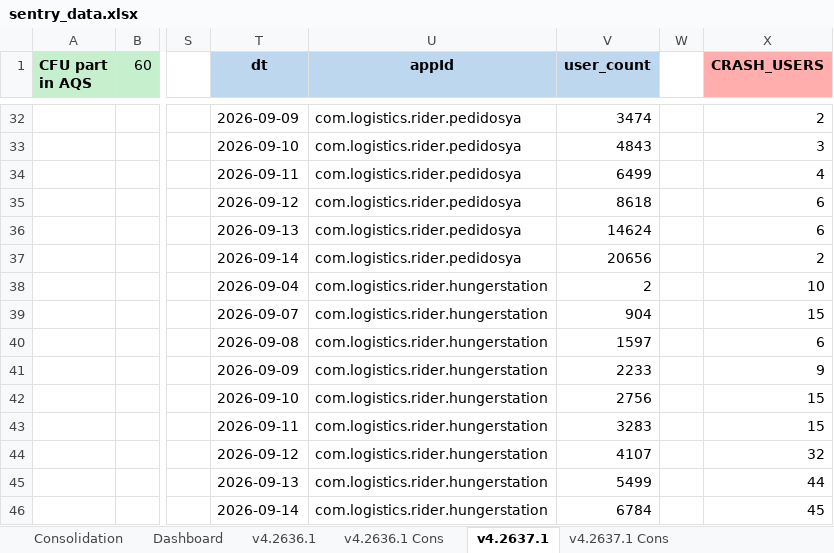
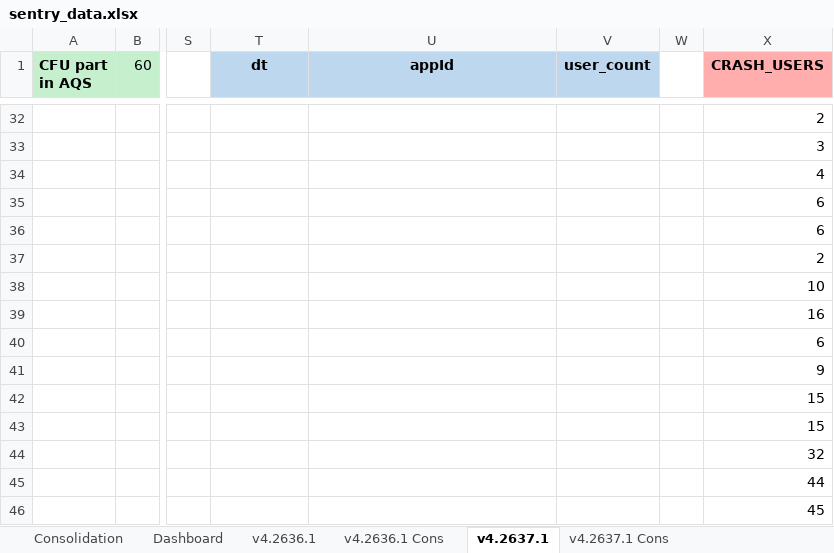
Before and after one commit to shilpa-bansal0401/rider-app-ios-reliability-dashboard, an Excel workbook: consolidation_report/sentry_data.xlsx, sheet v4.2637.1, drawn as a sheet; only a part is shown, gaps mark what is left out; values as stored, in another font and other column widths than the file's, no borders; the diff covers the shown part only; the diff names each change by its address in the sheet, - before the commit and + after, or states it on an @@ line.

```diff
--- a/consolidation_report/sentry_data.xlsx (sheet v4.2637.1)
+++ b/consolidation_report/sentry_data.xlsx (sheet v4.2637.1)
-T32 (dt): 2026-09-09
+T32 (dt): (empty)
-U32:U37 (appId): com.logistics.rider.pedidosya
+U32:U37 (appId): (empty)
-V32 (user_count): 3474
+V32 (user_count): (empty)
-T33 (dt): 2026-09-10
+T33 (dt): (empty)
-V33 (user_count): 4843
+V33 (user_count): (empty)
-T34 (dt): 2026-09-11
+T34 (dt): (empty)
-V34 (user_count): 6499
+V34 (user_count): (empty)
-T35 (dt): 2026-09-12
+T35 (dt): (empty)
-V35 (user_count): 8618
+V35 (user_count): (empty)
-T36 (dt): 2026-09-13
+T36 (dt): (empty)
-V36 (user_count): 14624
+V36 (user_count): (empty)
-T37 (dt): 2026-09-14
+T37 (dt): (empty)
-V37 (user_count): 20656
+V37 (user_count): (empty)
-T38 (dt): 2026-09-04
+T38 (dt): (empty)
-U38:U46 (appId): com.logistics.rider.hungerstation
+U38:U46 (appId): (empty)
-V38 (user_count): 2
+V38 (user_count): (empty)
-T39 (dt): 2026-09-07
+T39 (dt): (empty)
-V39 (user_count): 904
+V39 (user_count): (empty)
-X39 (CRASH_USERS): 15
+X39 (CRASH_USERS): 16
-T40 (dt): 2026-09-08
+T40 (dt): (empty)
-V40 (user_count): 1597
+V40 (user_count): (empty)
-T41 (dt): 2026-09-09
+T41 (dt): (empty)
-V41 (user_count): 2233
+V41 (user_count): (empty)
-T42 (dt): 2026-09-10
+T42 (dt): (empty)
-V42 (user_count): 2756
+V42 (user_count): (empty)
-T43 (dt): 2026-09-11
+T43 (dt): (empty)
-V43 (user_count): 3283
+V43 (user_count): (empty)
-T44 (dt): 2026-09-12
+T44 (dt): (empty)
-V44 (user_count): 4107
+V44 (user_count): (empty)
-T45 (dt): 2026-09-13
+T45 (dt): (empty)
-V45 (user_count): 5499
+V45 (user_count): (empty)
-T46 (dt): 2026-09-14
+T46 (dt): (empty)
-V46 (user_count): 6784
+V46 (user_count): (empty)
```
Also changed, not shown: 27 removed rows and 142 edited cells elsewhere in this sheet, sheet Dashboard, sheet v4.2636.1, sheet Consolidation, 3 other files.
